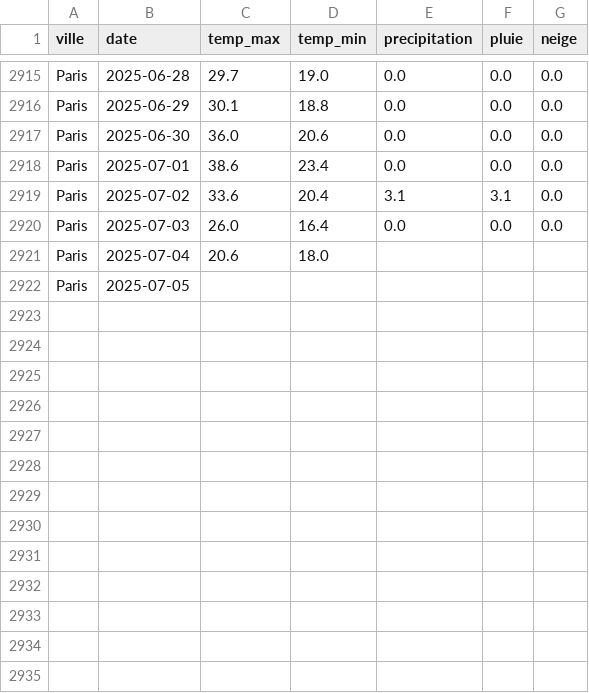
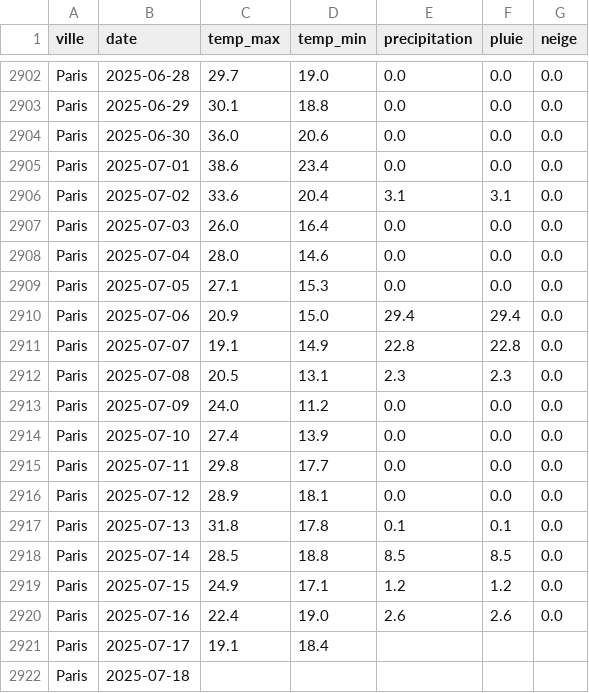
Before and after one commit to MihagoTohiaina/STD23015_examen_meteo_DONNEES2, a CSV file: data/historical/paris_historical.csv, drawn as a sheet; only a part is shown, gaps mark what is left out; the diff covers the shown part only.

```diff
--- a/data/historical/paris_historical.csv
+++ b/data/historical/paris_historical.csv
@@ -2920,3 +2907,16 @@ Paris,2025-07-02,33.6,20.4,3.1,3.1,0.0
 Paris,2025-07-03,26.0,16.4,0.0,0.0,0.0
-Paris,2025-07-04,20.6,18.0,,,
-Paris,2025-07-05,,,,,
+Paris,2025-07-04,28.0,14.6,0.0,0.0,0.0
+Paris,2025-07-05,27.1,15.3,0.0,0.0,0.0
+Paris,2025-07-06,20.9,15.0,29.4,29.4,0.0
+Paris,2025-07-07,19.1,14.9,22.8,22.8,0.0
+Paris,2025-07-08,20.5,13.1,2.3,2.3,0.0
+Paris,2025-07-09,24.0,11.2,0.0,0.0,0.0
+Paris,2025-07-10,27.4,13.9,0.0,0.0,0.0
+Paris,2025-07-11,29.8,17.7,0.0,0.0,0.0
+Paris,2025-07-12,28.9,18.1,0.0,0.0,0.0
+Paris,2025-07-13,31.8,17.8,0.1,0.1,0.0
+Paris,2025-07-14,28.5,18.8,8.5,8.5,0.0
+Paris,2025-07-15,24.9,17.1,1.2,1.2,0.0
+Paris,2025-07-16,22.4,19.0,2.6,2.6,0.0
+Paris,2025-07-17,19.1,18.4,,,
+Paris,2025-07-18,,,,,
```
Also changed, not shown: 13 removed rows elsewhere in this file, data/historical/moscow_historical.csv, data/historical/new_york_historical.csv, 31 other files.
